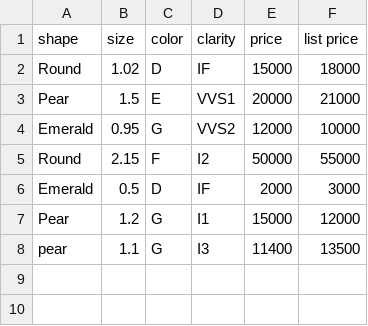
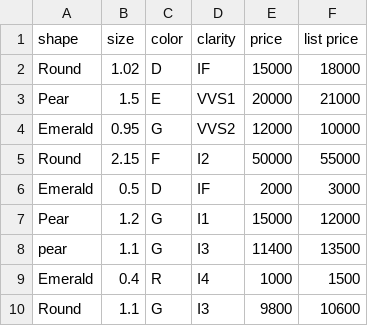
Before and after one commit to itamaroh7/RapaportTask, a CSV file: Server/DiamondManage/Files/Diamonds.csv, drawn as a sheet.

```diff
--- a/Server/DiamondManage/Files/Diamonds.csv
+++ b/Server/DiamondManage/Files/Diamonds.csv
@@ -8 +8,3 @@ Pear,1.2,G,I1,15000,12000
 pear,1.1,G,I3,11400,13500
+Emerald,0.4,R,I4,1000,1500
+Round,1.1,G,I3,9800,10600
```
Also changed, not shown: 11 other files.
